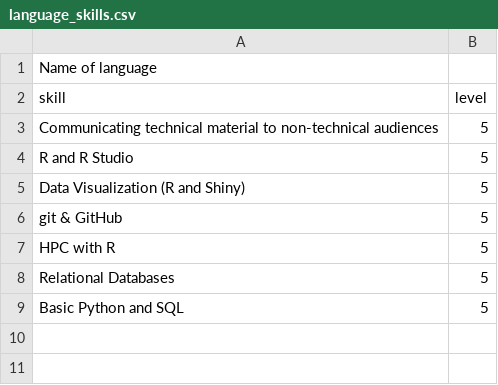
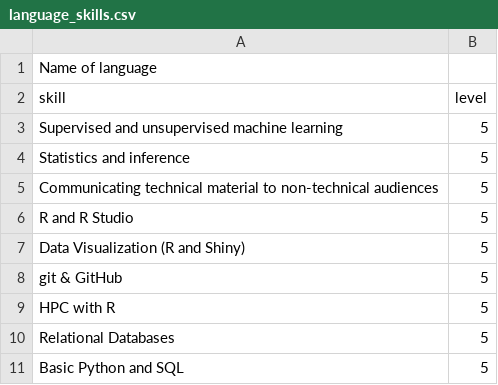
Before and after one commit to jake-wittman/cv2, a CSV file: data/language_skills.csv, drawn as a sheet.

```diff
--- a/data/language_skills.csv
+++ b/data/language_skills.csv
@@ -2,2 +2,4 @@
 skill,level
+Supervised and unsupervised machine learning,5
+Statistics and inference,5
 Communicating technical material to non-technical audiences,5
```
Also changed, not shown: 7 other files.
